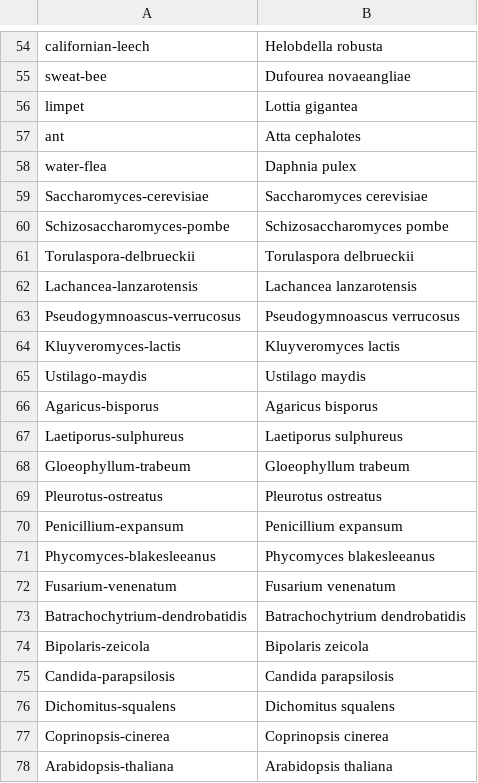
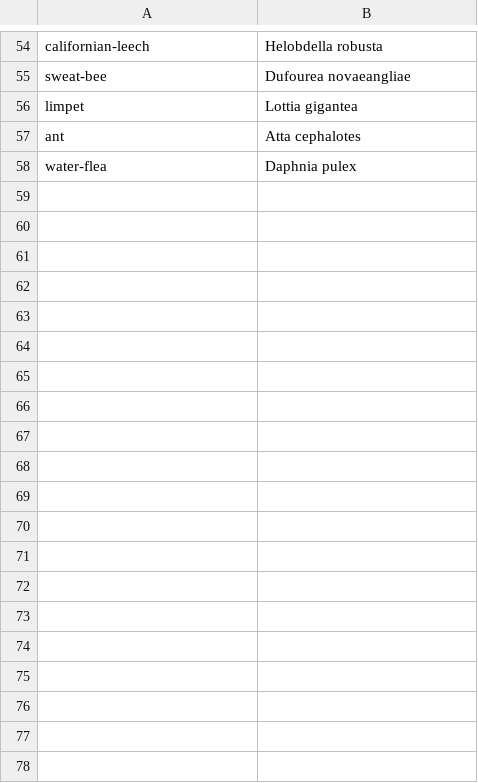
Before and after one commit to wanchunsu/HV_PPI_interface_evolution, a TSV file: data/homologs_and_conservation/orthologs/taxnames_mapping.tsv, drawn as a sheet; only a part is shown, gaps mark what is left out; the diff covers the shown part only.

Commit message:
Update taxnames_mapping.tsv

```diff
--- a/data/homologs_and_conservation/orthologs/taxnames_mapping.tsv
+++ b/data/homologs_and_conservation/orthologs/taxnames_mapping.tsv
@@ -58,21 +58 @@ ant	Atta cephalotes
 water-flea	Daphnia pulex
-Saccharomyces-cerevisiae	Saccharomyces cerevisiae
-Schizosaccharomyces-pombe	Schizosaccharomyces pombe
-Torulaspora-delbrueckii	Torulaspora delbrueckii
-Lachancea-lanzarotensis	Lachancea lanzarotensis
-Pseudogymnoascus-verrucosus	Pseudogymnoascus verrucosus
-Kluyveromyces-lactis	Kluyveromyces lactis
-Ustilago-maydis	Ustilago maydis
-Agaricus-bisporus	Agaricus bisporus
-Laetiporus-sulphureus	Laetiporus sulphureus
-Gloeophyllum-trabeum	Gloeophyllum trabeum
-Pleurotus-ostreatus	Pleurotus ostreatus
-Penicillium-expansum	Penicillium expansum
-Phycomyces-blakesleeanus	Phycomyces blakesleeanus
-Fusarium-venenatum	Fusarium venenatum
-Batrachochytrium-dendrobatidis	Batrachochytrium dendrobatidis
-Bipolaris-zeicola	Bipolaris zeicola
-Candida-parapsilosis	Candida parapsilosis
-Dichomitus-squalens	Dichomitus squalens
-Coprinopsis-cinerea	Coprinopsis cinerea
-Arabidopsis-thaliana	Arabidopsis thaliana
```
Also changed, not shown: 18 removed rows elsewhere in this file.
